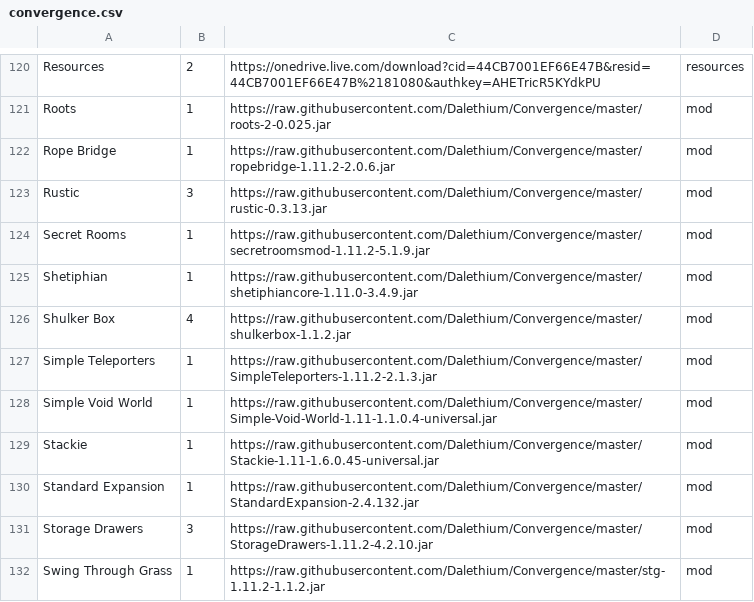
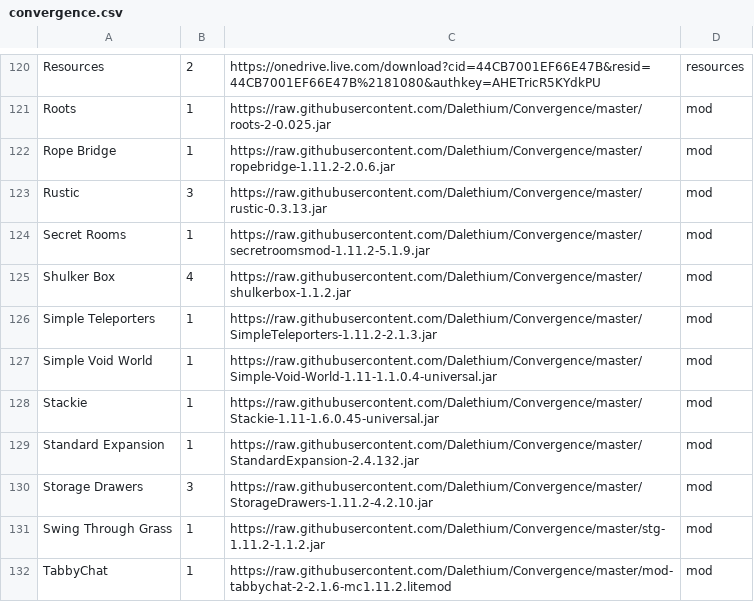
Before and after one commit to Dalethium/Convergence, a CSV file: convergence.csv, drawn as a sheet; only a part is shown, gaps mark what is left out; the shorter side is filled out with more unchanged rows.

Commit message:
Update convergence.csv

```diff
--- a/convergence.csv
+++ b/convergence.csv
@@ -124,3 +124,2 @@ Rustic,3,https://raw.githubusercontent.com/Dalethium/Convergence/master/rustic-0
 Secret Rooms,1,https://raw.githubusercontent.com/Dalethium/Convergence/master/secretroomsmod-1.11.2-5.1.9.jar,mod
-Shetiphian,1,https://raw.githubusercontent.com/Dalethium/Convergence/master/shetiphiancore-1.11.0-3.4.9.jar,mod
 Shulker Box,4,https://raw.githubusercontent.com/Dalethium/Convergence/master/shulkerbox-1.1.2.jar,mod
```
